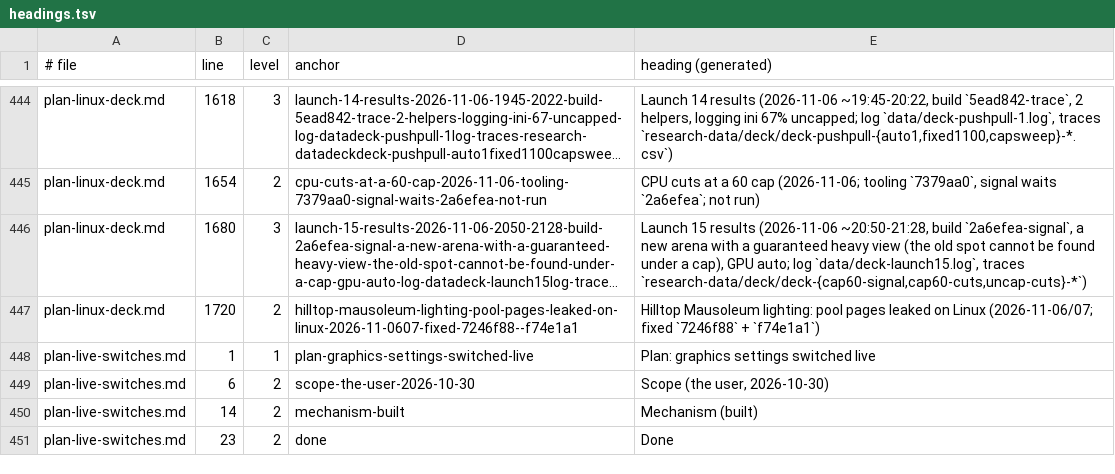
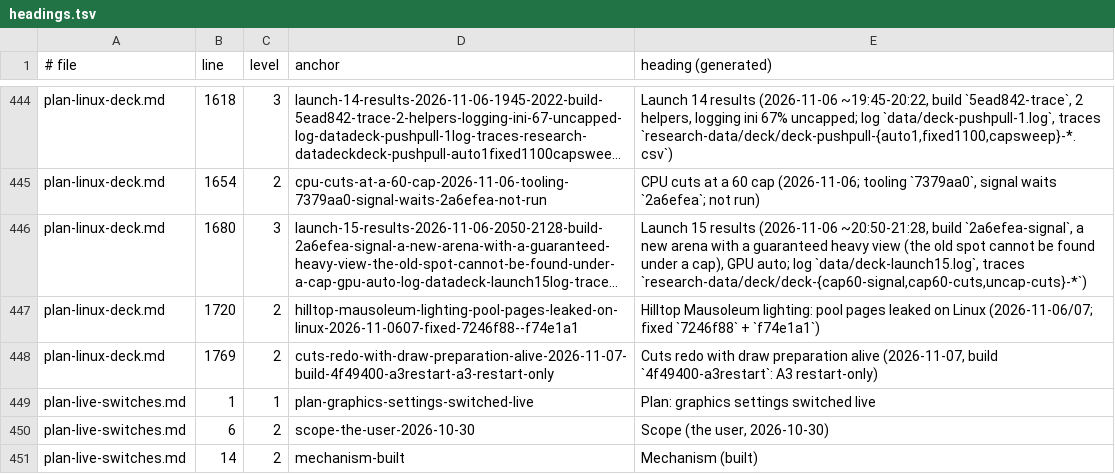
Before and after one commit to BevelTipDrip/medievil_2019_pc_port, a TSV file: research/patches/_facts/headings.tsv, drawn as a sheet; only a part is shown, gaps mark what is left out; the shorter side is filled out with more unchanged rows; long unchanged cells end in …; the diff names each change by its address in the sheet, - before the commit and + after, or states it on an @@ line.

```diff
--- a/research/patches/_facts/headings.tsv
+++ b/research/patches/_facts/headings.tsv
+row 448: plan-linux-deck.md | 1769 | 2 | cuts-redo-with-draw-preparation-alive-2026-11-07-build-4f49400-a3restart-a3-restart-only | Cuts redo with draw preparation alive (2026-11-07, build `4f49400-a3restart`: A3 restart-only)
```
Also changed, not shown: research/patches/_facts/commits.tsv, 11 other files.
